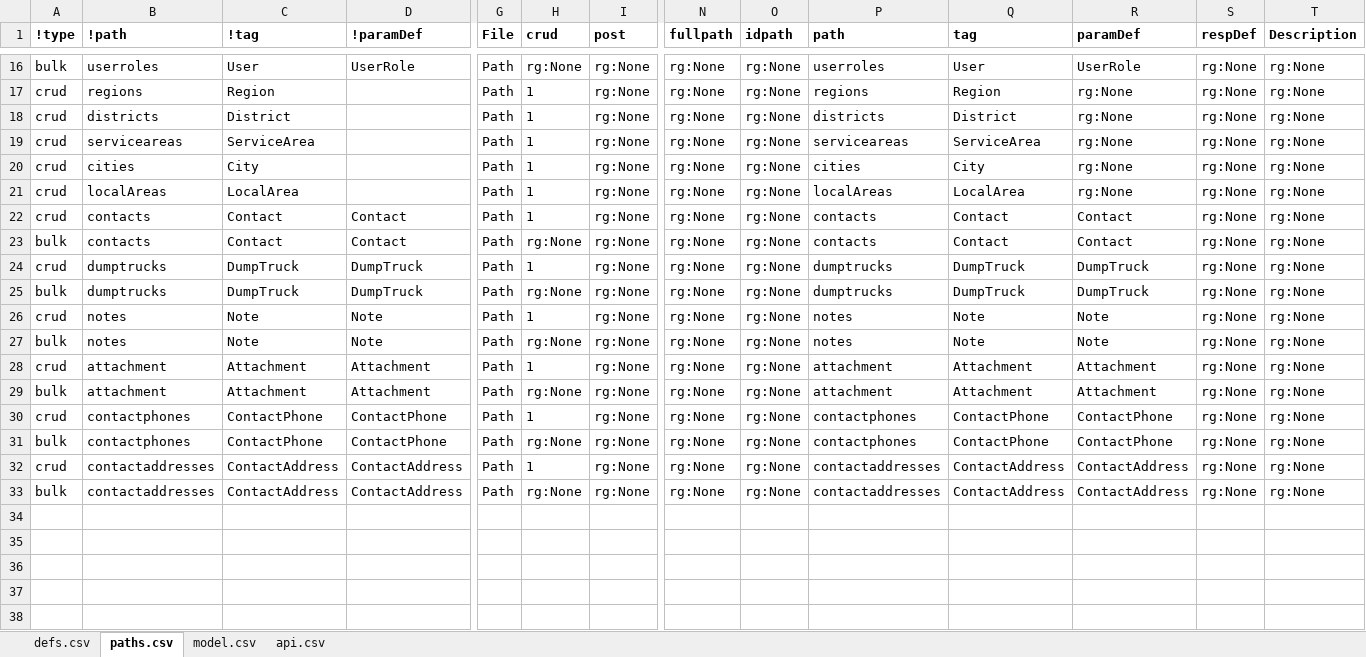
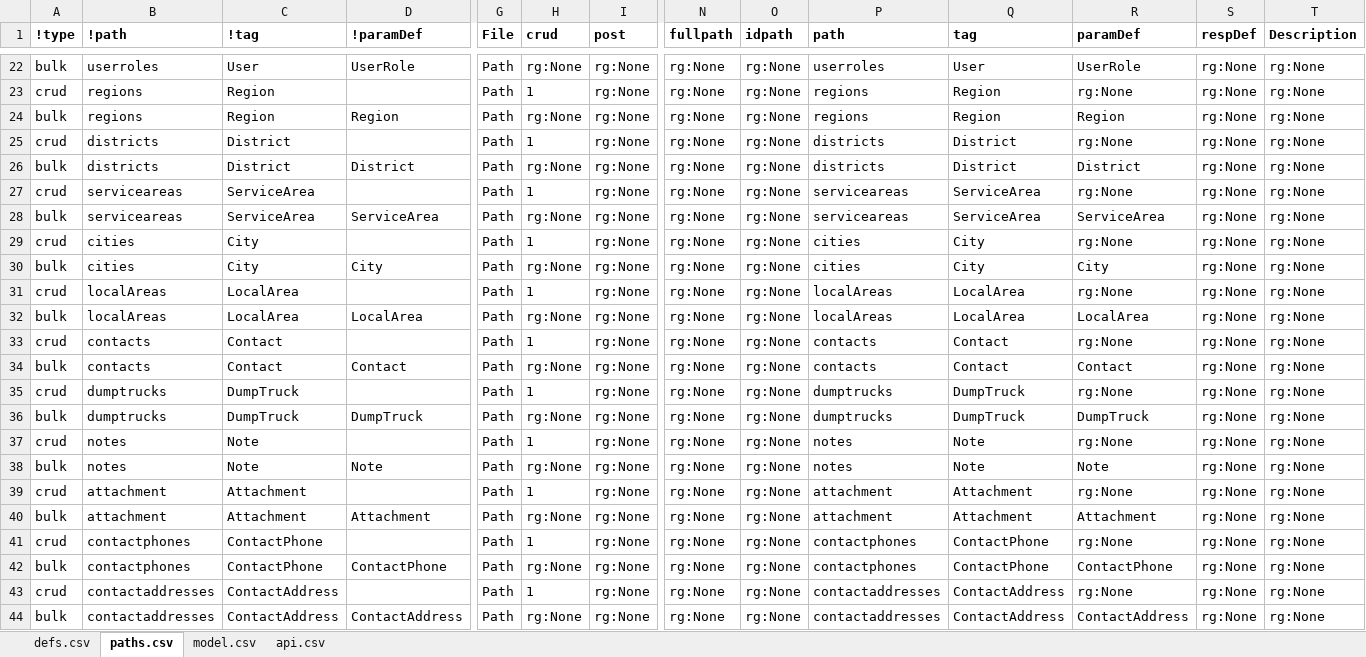
Before and after one commit to bcgov/hets, an Excel workbook: APISpec/in/HETSSwagger.xlsm, sheet paths.csv, drawn as a sheet; only a part is shown, gaps mark what is left out; values as stored, in another font and other column widths than the file's, no borders; table styles not drawn; addresses are those after the commit; rows hold the shown columns only; the diff covers the shown part only; the diff names each change by its address in the sheet, - before the commit and + after, or states it on an @@ line.

```diff
--- a/APISpec/in/HETSSwagger.xlsm (sheet paths.csv)
+++ b/APISpec/in/HETSSwagger.xlsm (sheet paths.csv)
+row 24: bulk | regions | Region | Region | Path | rg:None | rg:None | rg:None | rg:None | regions | Region | Region | rg:None | rg:None
+row 26: bulk | districts | District | District | Path | rg:None | rg:None | rg:None | rg:None | districts | District | District | rg:None | rg:None
+row 28: bulk | serviceareas | ServiceArea | ServiceArea | Path | rg:None | rg:None | rg:None | rg:None | serviceareas | ServiceArea | ServiceArea | rg:None | rg:None
+row 30: bulk | cities | City | City | Path | rg:None | rg:None | rg:None | rg:None | cities | City | City | rg:None | rg:None
+row 32: bulk | localAreas | LocalArea | LocalArea | Path | rg:None | rg:None | rg:None | rg:None | localAreas | LocalArea | LocalArea | rg:None | rg:None
-D33 (!paramDef): Contact
+D33 (!paramDef): (empty)
-R33 (paramDef): Contact
+R33 (paramDef): rg:None
-D35 (!paramDef): DumpTruck
+D35 (!paramDef): (empty)
-R35 (paramDef): DumpTruck
+R35 (paramDef): rg:None
-D37 (!paramDef): Note
+D37 (!paramDef): (empty)
-R37 (paramDef): Note
+R37 (paramDef): rg:None
-D39 (!paramDef): Attachment
+D39 (!paramDef): (empty)
-R39 (paramDef): Attachment
+R39 (paramDef): rg:None
-D41 (!paramDef): ContactPhone
+D41 (!paramDef): (empty)
-R41 (paramDef): ContactPhone
+R41 (paramDef): rg:None
-D43 (!paramDef): ContactAddress
+D43 (!paramDef): (empty)
-R43 (paramDef): ContactAddress
+R43 (paramDef): rg:None
```
Also changed, not shown: 6 added rows and 2 edited cells elsewhere in this sheet, sheet defs.csv, formulas that keep their value, 3 other files.
